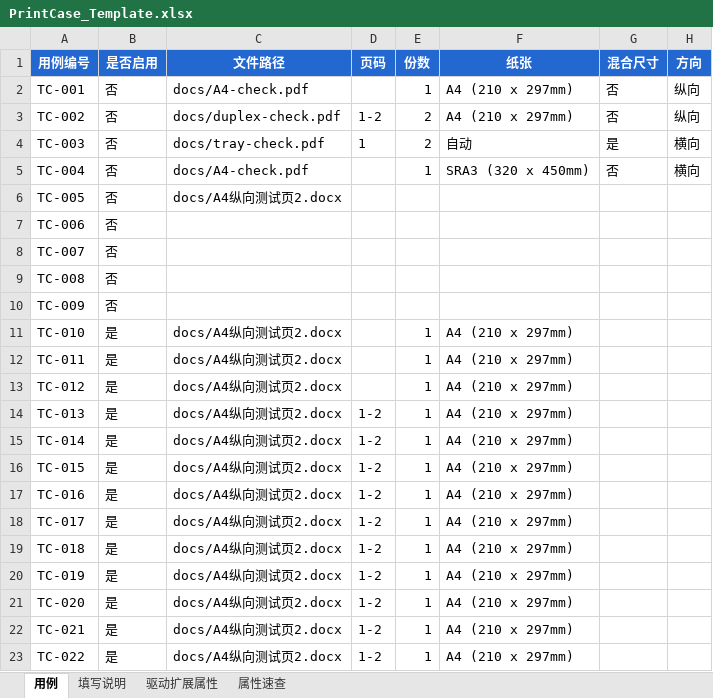
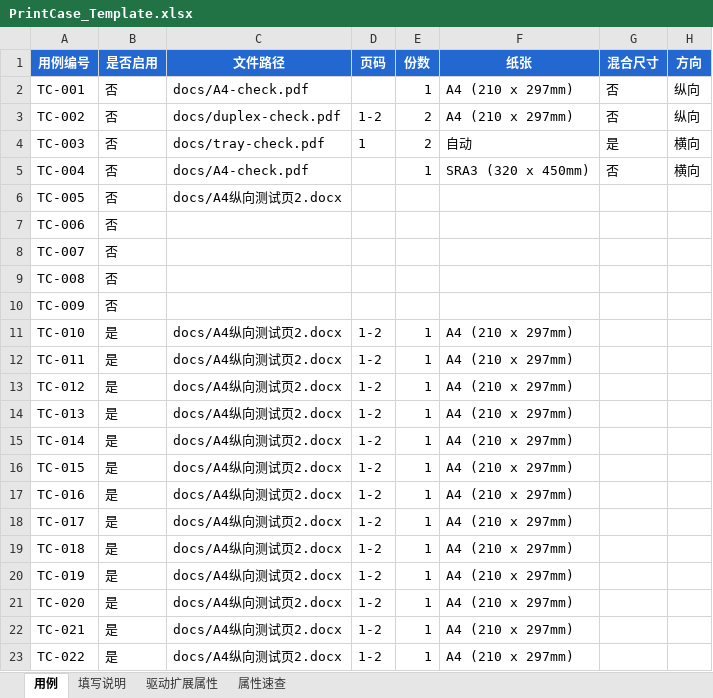
Before and after one commit to oucheer/PrintJob-Auto, an Excel workbook: templates/PrintCase_Template.xlsx, sheet 用例, drawn as a sheet; only a part is shown; values as stored, in another font and other column widths than the file's, no borders; the diff names each change by its address in the sheet, - before the commit and + after, or states it on an @@ line.

Commit message:
chore: 模板中 TC-010 ~ TC-012 限定打印页码 1-2
这三条用例的源文档实际页数远多于用例描述的 5 页，限定 1-2 页可避免整篇输出。

```diff
--- a/templates/PrintCase_Template.xlsx (sheet 用例)
+++ b/templates/PrintCase_Template.xlsx (sheet 用例)
-D11:D13 (页码): (empty)
+D11:D13 (页码): 1-2
```
